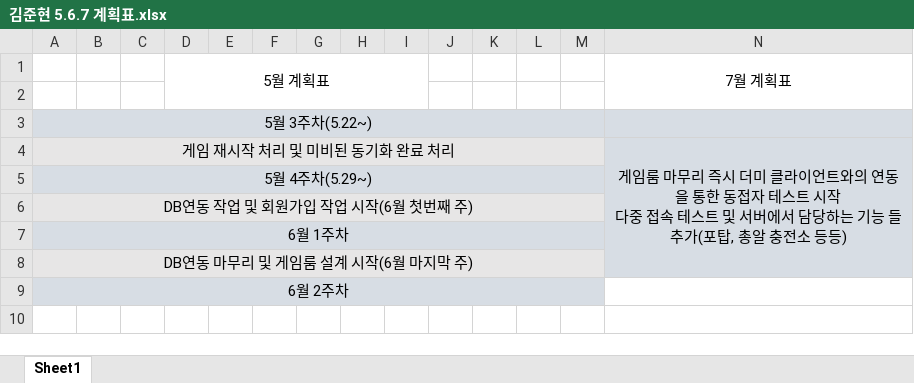
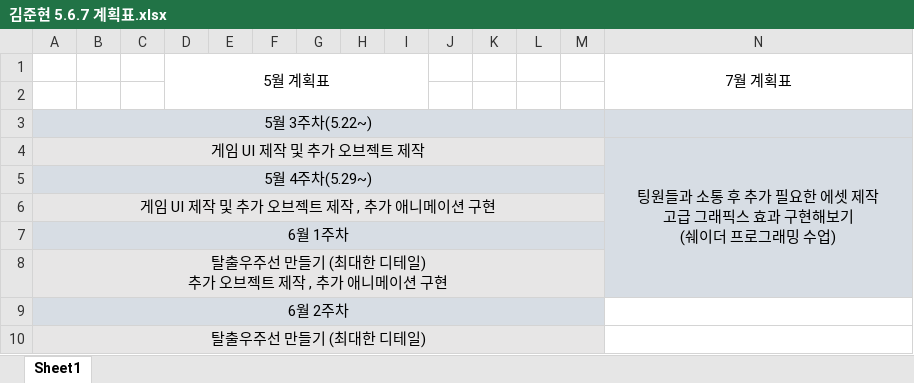
Before and after one commit to SuperTaeJun/GraduationWork, an Excel workbook: 작업일지 && 졸작자료/작업일지(김준현)/김준현 5.6.7 계획표.xlsx, sheet Sheet1, drawn as a sheet; values as stored, in another font and other column widths than the file's, no borders; removed rows and columns are numbered as before the commit, all else as after; ↵ is a line break in a cell; the diff names each change by its address in the sheet, - before the commit and + after, or states it on an @@ line.

Commit message:
Update 김준현 5.6.7 계획표.xlsx

```diff
--- a/작업일지 && 졸작자료/작업일지(김준현)/김준현 5.6.7 계획표.xlsx (sheet Sheet1)
+++ b/작업일지 && 졸작자료/작업일지(김준현)/김준현 5.6.7 계획표.xlsx (sheet Sheet1)
-row 4: 게임 재시작 처리 및 미비된 동기화 완료 처리 |  |  |  |  |  |  |  |  |  |  |  |  | 게임룸 마무리 즉시 더미 클라이언트와의 연동을 통한 동접자 테스트 시작 ↵ 다중 접속 테스트 및 서버에서 담당하는 기능 들 추가(포탑, 총알 충전소 등등)
+row 4: 게임 UI 제작 및 추가 오브젝트 제작 |  |  |  |  |  |  |  |  |  |  |  |  | 팅원들과 소통 후 추가 필요한 에셋 제작 ↵ 고급 그래픽스 효과 구현해보기 ↵ (쉐이더 프로그래밍 수업)
-A6: DB연동 작업 및 회원가입 작업 시작(6월 첫번째 주)
+A6: 게임 UI 제작 및 추가 오브젝트 제작 , 추가 애니메이션 구현
-A8: DB연동 마무리 및 게임룸 설계 시작(6월 마지막 주)
+A8: 탈출우주선 만들기 (최대한 디테일) ↵ 추가 오브젝트 제작 , 추가 애니메이션 구현
+row 10: 탈출우주선 만들기 (최대한 디테일)
```
